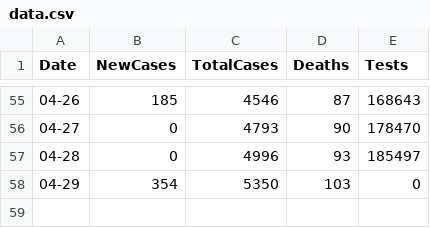
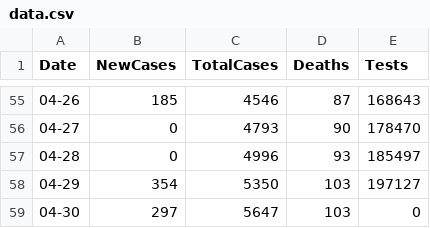
Before and after one commit to grantf28/Python-Wikipedia-Table-Scrapper, a CSV file: data.csv, drawn as a sheet; only a part is shown, gaps mark what is left out.

Commit message:
update

```diff
--- a/data.csv
+++ b/data.csv
@@ -57,2 +57,3 @@ Date,NewCases,TotalCases,Deaths,Tests
 04-28,0,4996,93,185497
-04-29,354,5350,103,0
+04-29,354,5350,103,197127
+04-30,297,5647,103,0
```
